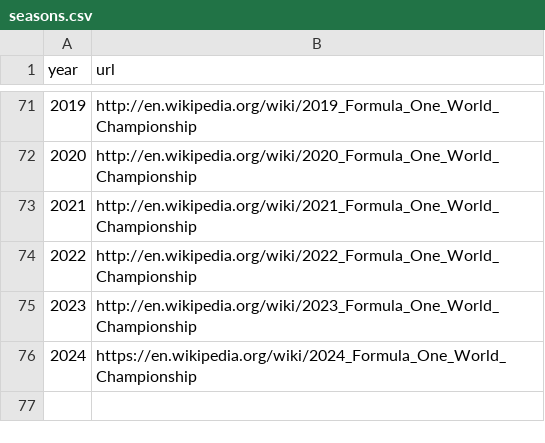
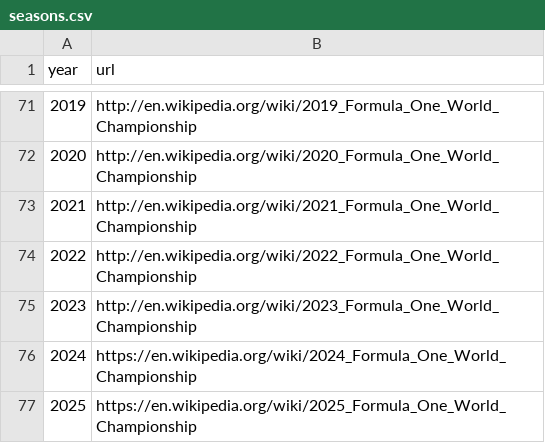
Before and after one commit to Quentinrezzo/Final-Project-Formula1, a CSV file: data/raw/seasons.csv, drawn as a sheet; only a part is shown, gaps mark what is left out; the diff names each change by its address in the sheet, - before the commit and + after, or states it on an @@ line.

```diff
--- a/data/raw/seasons.csv
+++ b/data/raw/seasons.csv
+row 77: 2025 | https://en.wikipedia.org/wiki/2025_Formula_One_World_Championship
```
Also changed, not shown: data/raw/constructor_results.csv, data/raw/drivers.csv, 11 other files.
